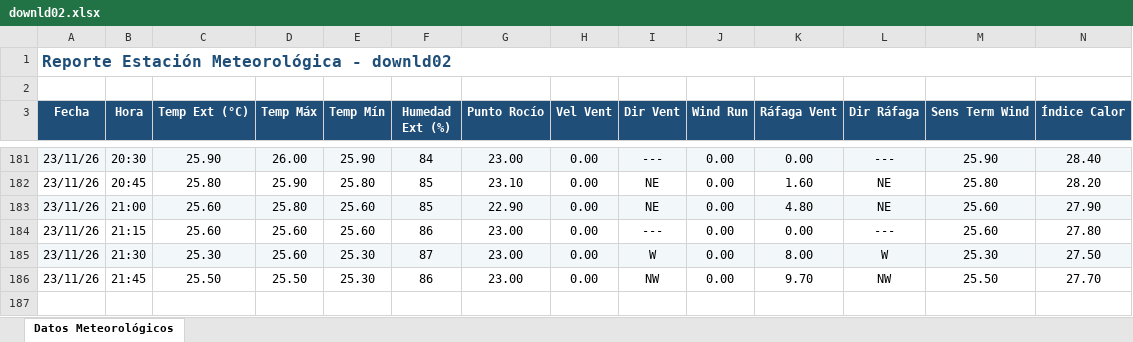
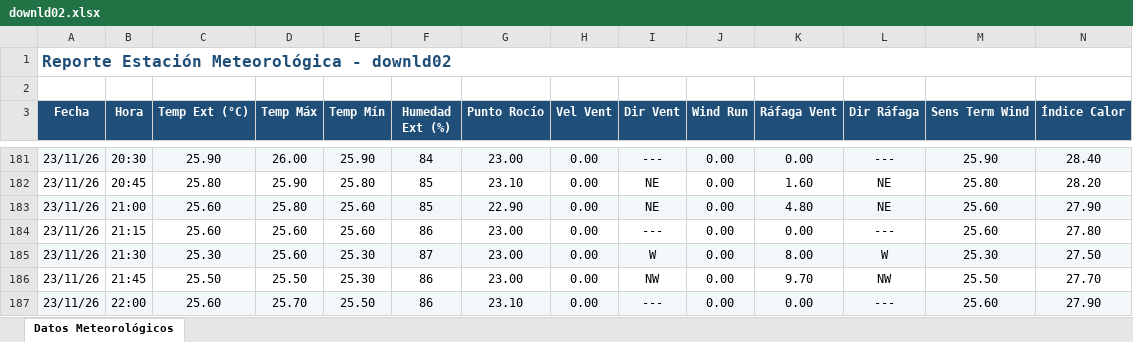
Before and after one commit to intasalta/ema_lajitas, an Excel workbook: downld02.xlsx, sheet Datos Meteorológicos, drawn as a sheet; only a part is shown, gaps mark what is left out; values as stored, in another font and other column widths than the file's, no borders; rows hold the shown columns only; the diff names each change by its address in the sheet, - before the commit and + after, or states it on an @@ line.

```diff
--- a/downld02.xlsx (sheet Datos Meteorológicos)
+++ b/downld02.xlsx (sheet Datos Meteorológicos)
+row 187: 23/11/26 | 22:00 | 25.60 | 25.70 | 25.50 | 86 | 23.10 | 0.00 | --- | 0.00 | 0.00 | --- | 25.60 | 27.90
```
Also changed, not shown: downld08.xlsx, 2 other files.
